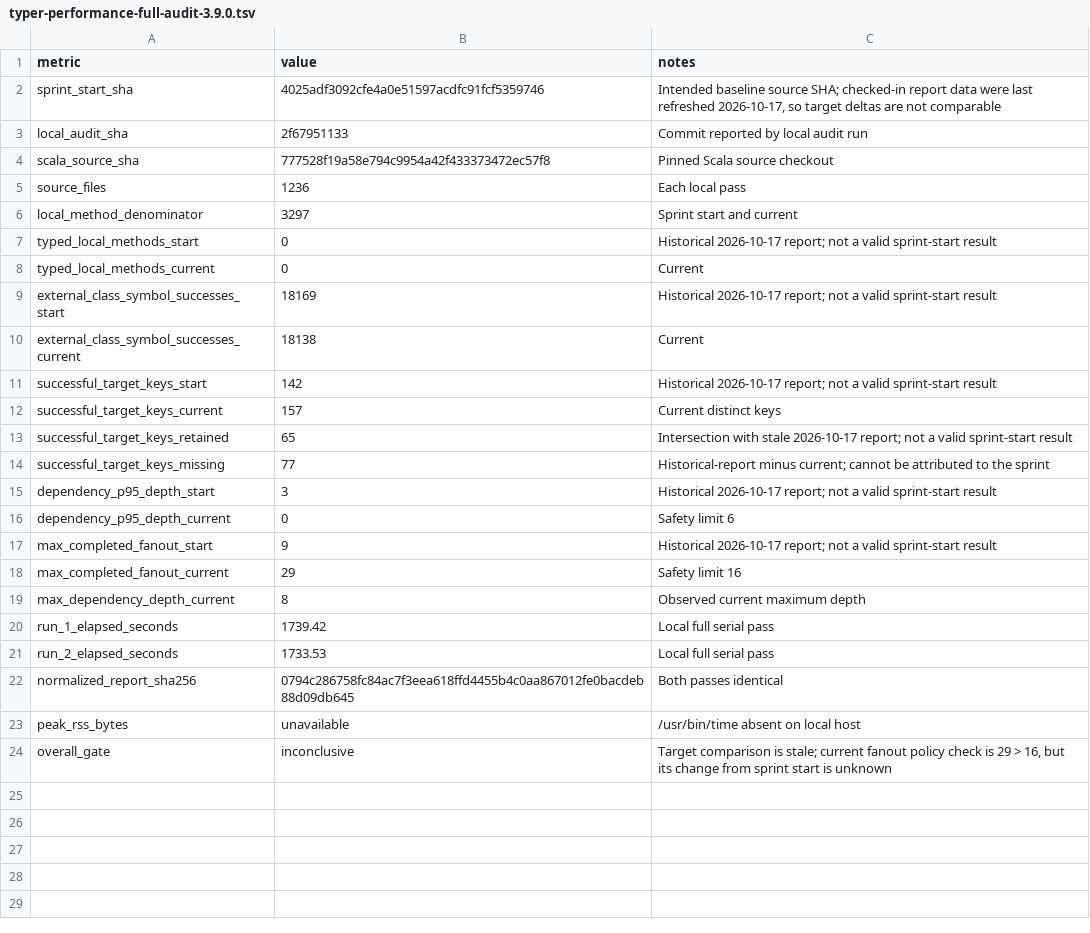
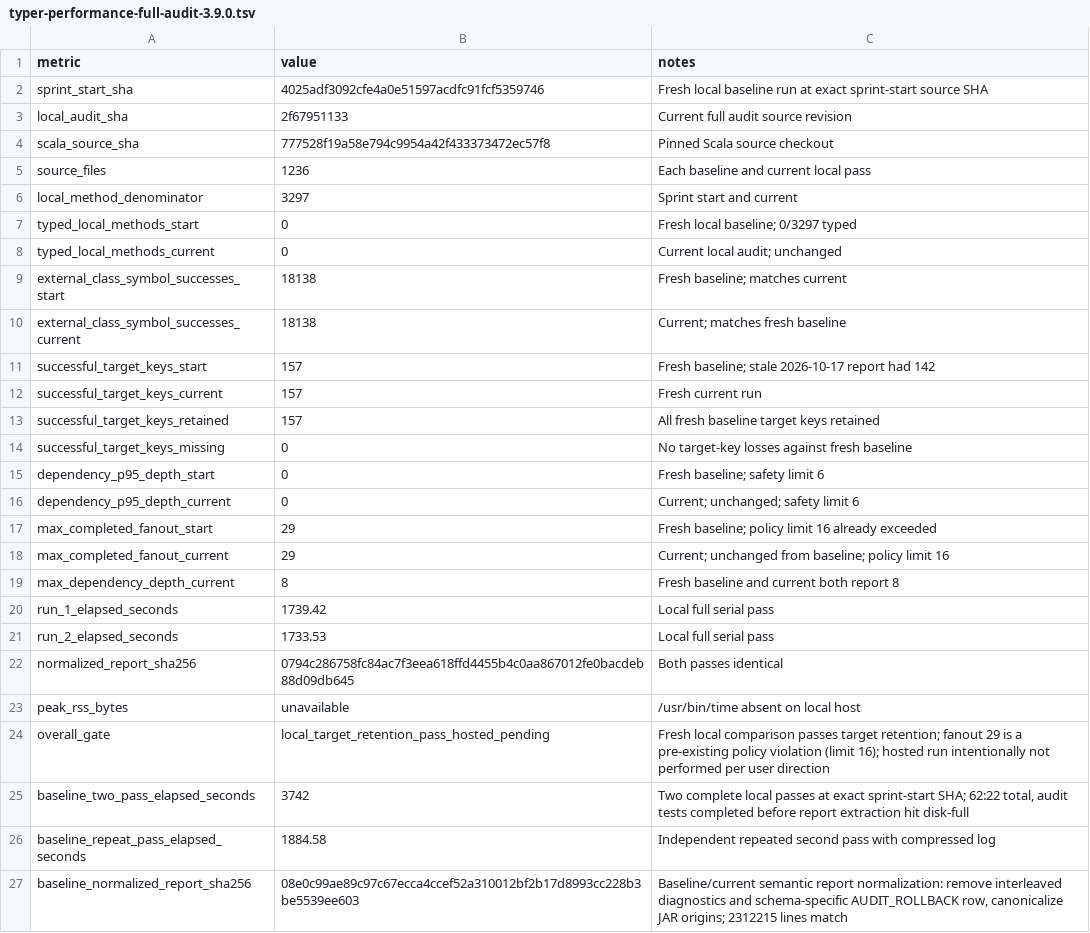
Before and after one commit to scytrowski/dotty-rs, a TSV file: docs/typer-performance-full-audit-3.9.0.tsv, drawn as a sheet.

Commit message:
Record local sprint-start typer audit baseline

```diff
--- a/docs/typer-performance-full-audit-3.9.0.tsv
+++ b/docs/typer-performance-full-audit-3.9.0.tsv
@@ -1,20 +1,20 @@
 metric	value	notes
-sprint_start_sha	4025adf3092cfe4a0e51597acdfc91fcf5359746	Intended baseline source SHA; checked-in report data were last refreshed 2026-10-17, so target deltas are not comparable
-local_audit_sha	2f67951133	Commit reported by local audit run
+sprint_start_sha	4025adf3092cfe4a0e51597acdfc91fcf5359746	Fresh local baseline run at exact sprint-start source SHA
+local_audit_sha	2f67951133	Current full audit source revision
 scala_source_sha	777528f19a58e794c9954a42f433373472ec57f8	Pinned Scala source checkout
-source_files	1236	Each local pass
+source_files	1236	Each baseline and current local pass
 local_method_denominator	3297	Sprint start and current
-typed_local_methods_start	0	Historical 2026-10-17 report; not a valid sprint-start result
-typed_local_methods_current	0	Current
-external_class_symbol_successes_start	18169	Historical 2026-10-17 report; not a valid sprint-start result
-external_class_symbol_successes_current	18138	Current
-successful_target_keys_start	142	Historical 2026-10-17 report; not a valid sprint-start result
-successful_target_keys_current	157	Current distinct keys
-successful_target_keys_retained	65	Intersection with stale 2026-10-17 report; not a valid sprint-start result
-successful_target_keys_missing	77	Historical-report minus current; cannot be attributed to the sprint
-dependency_p95_depth_start	3	Historical 2026-10-17 report; not a valid sprint-start result
-dependency_p95_depth_current	0	Safety limit 6
-max_completed_fanout_start	9	Historical 2026-10-17 report; not a valid sprint-start result
-max_completed_fanout_current	29	Safety limit 16
-max_dependency_depth_current	8	Observed current maximum depth
+typed_local_methods_start	0	Fresh local baseline; 0/3297 typed
+typed_local_methods_current	0	Current local audit; unchanged
+external_class_symbol_successes_start	18138	Fresh baseline; matches current
+external_class_symbol_successes_current	18138	Current; matches fresh baseline
+successful_target_keys_start	157	Fresh baseline; stale 2026-10-17 report had 142
+successful_target_keys_current	157	Fresh current run
+successful_target_keys_retained	157	All fresh baseline target keys retained
+successful_target_keys_missing	0	No target-key losses against fresh baseline
+dependency_p95_depth_start	0	Fresh baseline; safety limit 6
+dependency_p95_depth_current	0	Current; unchanged; safety limit 6
+max_completed_fanout_start	29	Fresh baseline; policy limit 16 already exceeded
+max_completed_fanout_current	29	Current; unchanged from baseline; policy limit 16
+max_dependency_depth_current	8	Fresh baseline and current both report 8
 run_1_elapsed_seconds	1739.42	Local full serial pass
@@ -23,2 +23,5 @@ normalized_report_sha256	0794c286758fc84ac7f3eea618ffd4455b4c0aa867012fe0bacdeb8
 peak_rss_bytes	unavailable	/usr/bin/time absent on local host
-overall_gate	inconclusive	Target comparison is stale; current fanout policy check is 29 > 16, but its change from sprint start is unknown
+overall_gate	local_target_retention_pass_hosted_pending	Fresh local comparison passes target retention; fanout 29 is a pre-existing policy violation (limit 16); hosted run intentionally not performed per user direction
+baseline_two_pass_elapsed_seconds	3742	Two complete local passes at exact sprint-start SHA; 62:22 total, audit tests completed before report extraction hit disk-full
+baseline_repeat_pass_elapsed_seconds	1884.58	Independent repeated second pass with compressed log
+baseline_normalized_report_sha256	08e0c99ae89c97c67ecca4ccef52a310012bf2b17d8993cc228b3be5539ee603	Baseline/current semantic report normalization: remove interleaved diagnostics and schema-specific AUDIT_ROLLBACK row, canonicalize JAR origins; 2312215 lines match
```
Also changed, not shown: 1 other file.
